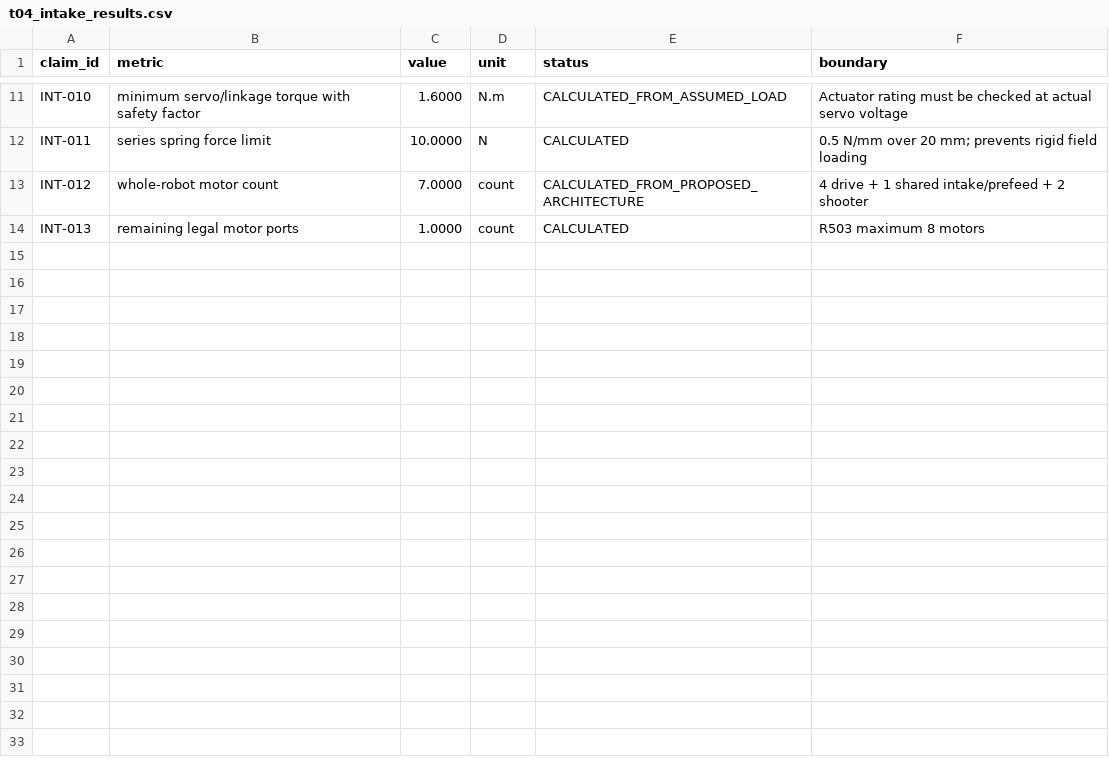
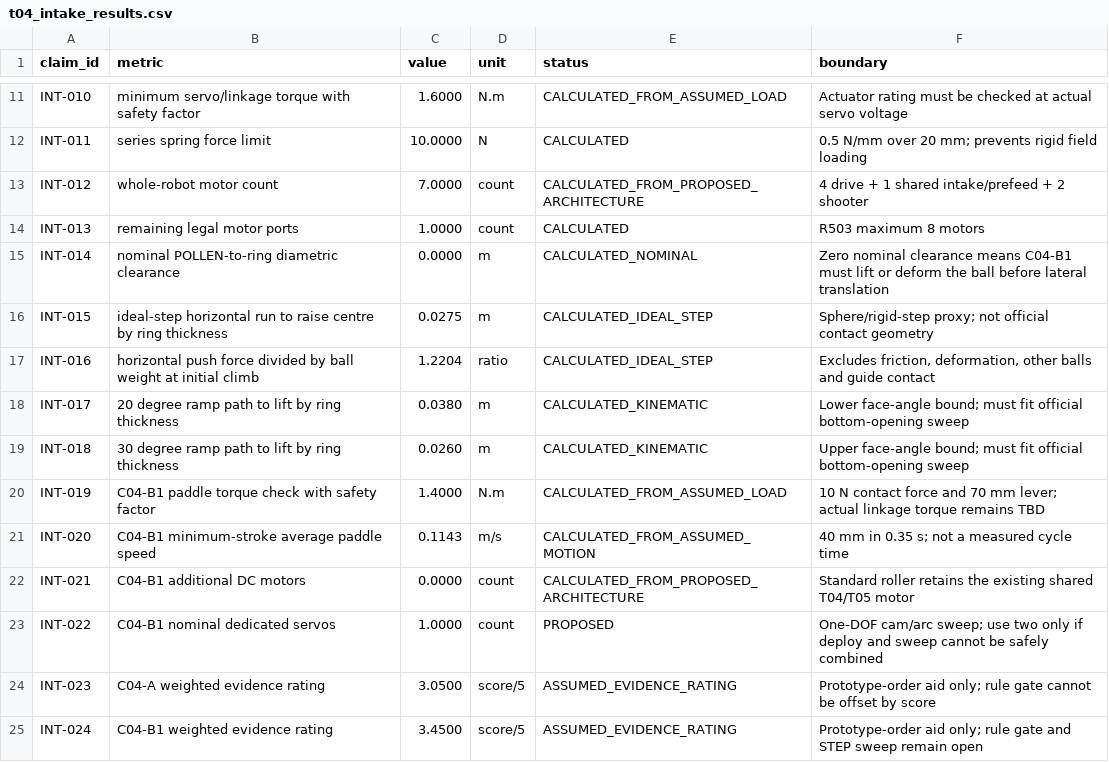
Before and after one commit to wang15143089/FTC-2026-Bio-buzz, a CSV file: calculations/t04_intake_results.csv, drawn as a sheet; only a part is shown, gaps mark what is left out; the diff names each change by its address in the sheet, - before the commit and + after, or states it on an @@ line.

Commit message:
Compare FLOWER side-sweep intake concept

```diff
--- a/calculations/t04_intake_results.csv
+++ b/calculations/t04_intake_results.csv
+row 15: INT-014 | nominal POLLEN-to-ring diametric clearance | 0.0000 | m | CALCULATED_NOMINAL | Zero nominal clearance means C04-B1 must lift or deform the ball before lateral translation
+row 16: INT-015 | ideal-step horizontal run to raise centre by ring thickness | 0.0275 | m | CALCULATED_IDEAL_STEP | Sphere/rigid-step proxy; not official contact geometry
+row 17: INT-016 | horizontal push force divided by ball weight at initial climb | 1.2204 | ratio | CALCULATED_IDEAL_STEP | Excludes friction, deformation, other balls and guide contact
+row 18: INT-017 | 20 degree ramp path to lift by ring thickness | 0.0380 | m | CALCULATED_KINEMATIC | Lower face-angle bound; must fit official bottom-opening sweep
+row 19: INT-018 | 30 degree ramp path to lift by ring thickness | 0.0260 | m | CALCULATED_KINEMATIC | Upper face-angle bound; must fit official bottom-opening sweep
+row 20: INT-019 | C04-B1 paddle torque check with safety factor | 1.4000 | N.m | CALCULATED_FROM_ASSUMED_LOAD | 10 N contact force and 70 mm lever; actual linkage torque remains TBD
+row 21: INT-020 | C04-B1 minimum-stroke average paddle speed | 0.1143 | m/s | CALCULATED_FROM_ASSUMED_MOTION | 40 mm in 0.35 s; not a measured cycle time
+row 22: INT-021 | C04-B1 additional DC motors | 0.0000 | count | CALCULATED_FROM_PROPOSED_ARCHITECTURE | Standard roller retains the existing shared T04/T05 motor
+row 23: INT-022 | C04-B1 nominal dedicated servos | 1.0000 | count | PROPOSED | One-DOF cam/arc sweep; use two only if deploy and sweep cannot be safely combined
+row 24: INT-023 | C04-A weighted evidence rating | 3.0500 | score/5 | ASSUMED_EVIDENCE_RATING | Prototype-order aid only; rule gate cannot be offset by score
+row 25: INT-024 | C04-B1 weighted evidence rating | 3.4500 | score/5 | ASSUMED_EVIDENCE_RATING | Prototype-order aid only; rule gate and STEP sweep remain open
```
Also changed, not shown: 10 other files.
